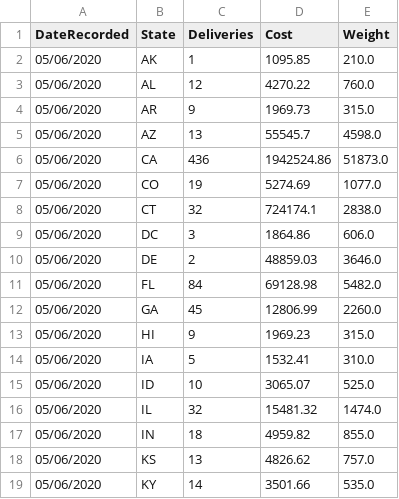
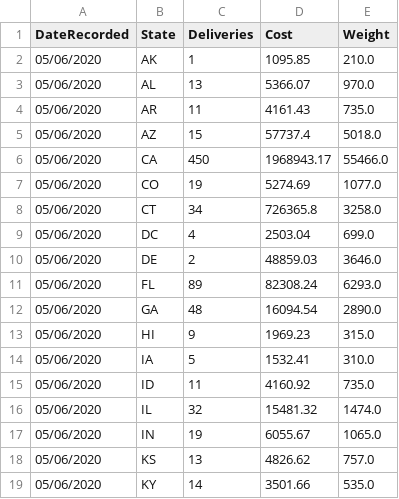
Before and after one commit to sahba-t/covidTracker, a CSV file: DBInput/USMEDAIDAGGREGATE.csv, drawn as a sheet; only a part is shown; the diff covers the shown part only.

```diff
--- a/DBInput/USMEDAIDAGGREGATE.csv
+++ b/DBInput/USMEDAIDAGGREGATE.csv
@@ -2,17 +2,17 @@ DateRecorded,State,Deliveries,Cost,Weight
 05/06/2020,AK,1,1095.85,210.0
-05/06/2020,AL,12,4270.22,760.0
-05/06/2020,AR,9,1969.73,315.0
-05/06/2020,AZ,13,55545.7,4598.0
-05/06/2020,CA,436,1942524.86,51873.0
+05/06/2020,AL,13,5366.07,970.0
+05/06/2020,AR,11,4161.43,735.0
+05/06/2020,AZ,15,57737.4,5018.0
+05/06/2020,CA,450,1968943.17,55466.0
 05/06/2020,CO,19,5274.69,1077.0
-05/06/2020,CT,32,724174.1,2838.0
-05/06/2020,DC,3,1864.86,606.0
+05/06/2020,CT,34,726365.8,3258.0
+05/06/2020,DC,4,2503.04,699.0
 05/06/2020,DE,2,48859.03,3646.0
-05/06/2020,FL,84,69128.98,5482.0
-05/06/2020,GA,45,12806.99,2260.0
+05/06/2020,FL,89,82308.24,6293.0
+05/06/2020,GA,48,16094.54,2890.0
 05/06/2020,HI,9,1969.23,315.0
 05/06/2020,IA,5,1532.41,310.0
-05/06/2020,ID,10,3065.07,525.0
+05/06/2020,ID,11,4160.92,735.0
 05/06/2020,IL,32,15481.32,1474.0
-05/06/2020,IN,18,4959.82,855.0
+05/06/2020,IN,19,6055.67,1065.0
 05/06/2020,KS,13,4826.62,757.0
```
Also changed, not shown: 57 edited cells elsewhere in this file, DBInput/HOSPITALIZED.csv, DBInput/RECOVERED.csv, 12 other files.
